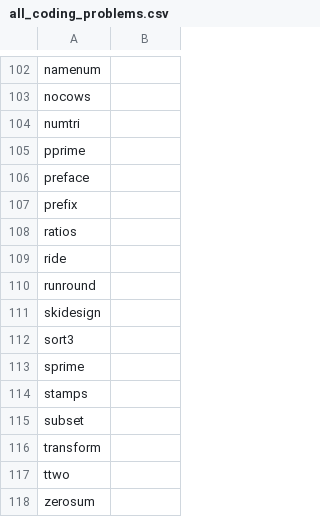
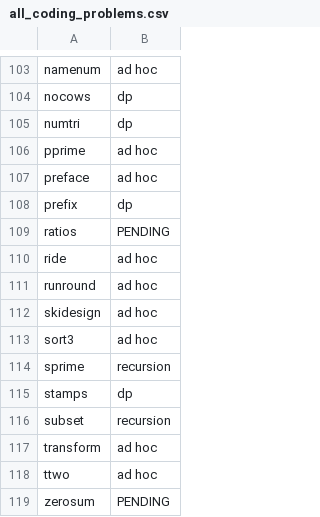
Before and after one commit to xingruic/CODE, a CSV file: cpp/all_coding_problems.csv, drawn as a sheet; only a part is shown, gaps mark what is left out; addresses are those after the commit; the diff covers the shown part only; the diff names each change by its address in the sheet, - before the commit and + after, or states it on an @@ line.

```diff
--- a/cpp/all_coding_problems.csv
+++ b/cpp/all_coding_problems.csv
-B103: (empty)
+B103: ad hoc
-B104:B105: (empty)
+B104:B105: dp
-B106:B107: (empty)
+B106:B107: ad hoc
-B108: (empty)
+B108: dp
-B109: (empty)
+B109: PENDING
-B110:B113: (empty)
+B110:B113: ad hoc
-B114: (empty)
+B114: recursion
-B115: (empty)
+B115: dp
-B116: (empty)
+B116: recursion
-B117:B118: (empty)
+B117:B118: ad hoc
-B119: (empty)
+B119: PENDING
```
Also changed, not shown: 1 added row and 65 edited cells elsewhere in this file.
